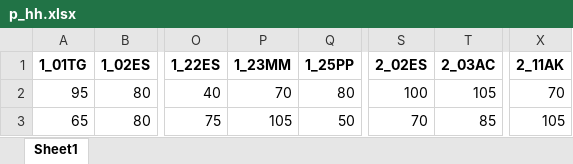
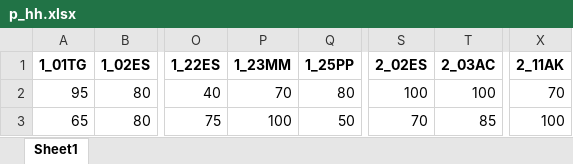
Before and after one commit to JuliaRory/AstroSync-analysis, an Excel workbook: data/results/stat_graz/p_hh.xlsx, sheet Sheet1, drawn as a sheet; only a part is shown, gaps mark what is left out; values as stored, in another font and other column widths than the file's, no borders; the diff names each change by its address in the sheet, - before the commit and + after, or states it on an @@ line.

```diff
--- a/data/results/stat_graz/p_hh.xlsx (sheet Sheet1)
+++ b/data/results/stat_graz/p_hh.xlsx (sheet Sheet1)
-T2 (2_03AC): 105
+T2 (2_03AC): 100
-P3 (1_23MM): 105
+P3 (1_23MM): 100
-X3 (2_11AK): 105
+X3 (2_11AK): 100
```
Also changed, not shown: data/results/stat_graz/TNR.xlsx, data/results/stat_graz/TPR.xlsx, 9 other files.
